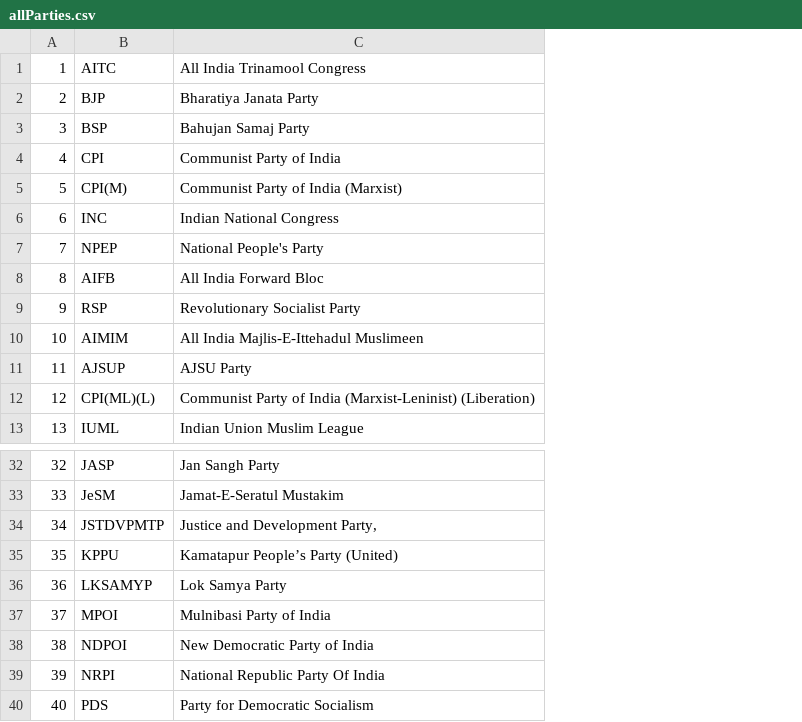
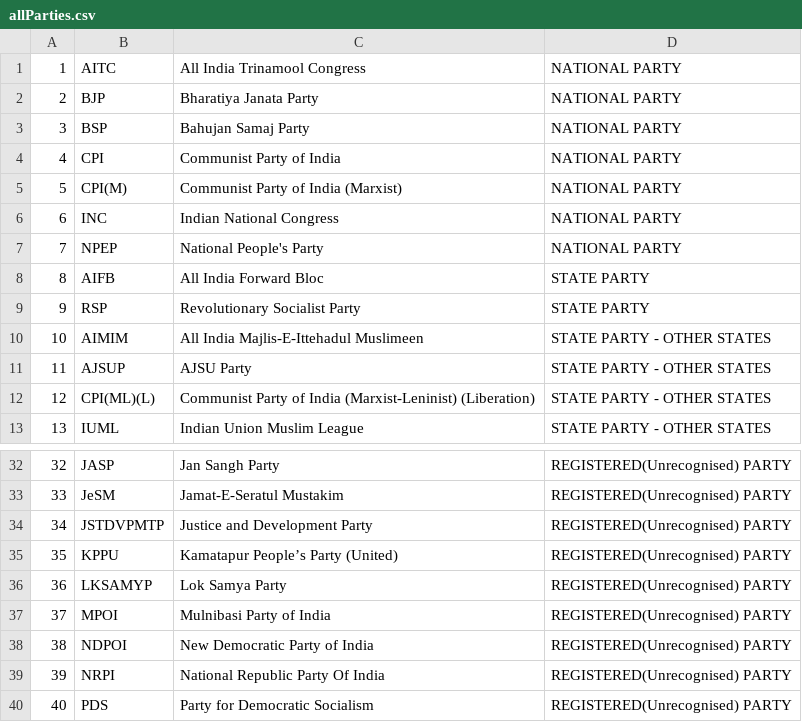
Before and after one commit to souhazra/india-elections.github.io, a CSV file: datasets/csv/allParties.csv, drawn as a sheet; only a part is shown, gaps mark what is left out; the diff names each change by its address in the sheet, - before the commit and + after, or states it on an @@ line.

```diff
--- a/datasets/csv/allParties.csv
+++ b/datasets/csv/allParties.csv
+column D, rows 1-13: NATIONAL PARTY | NATIONAL PARTY | NATIONAL PARTY | NATIONAL PARTY | NATIONAL PARTY | NATIONAL PARTY | NATIONAL PARTY | STATE PARTY | STATE PARTY | STATE PARTY - OTHER STATES | STATE PARTY - OTHER STATES | STATE PARTY - OTHER STATES | STATE PARTY - OTHER STATES; rows 32-40: all REGISTERED(Unrecognised) PARTY
-C34: Justice and Development Party,
+C34: Justice and Development Party
```
Also changed, not shown: 5 other files.
